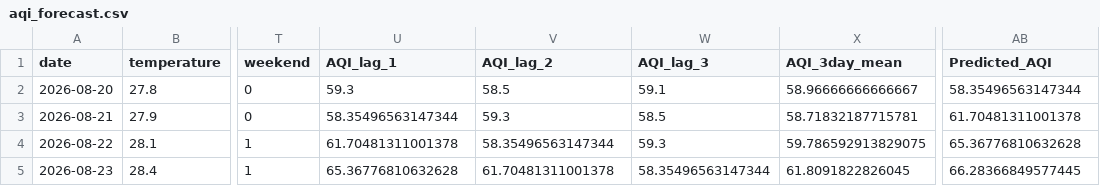
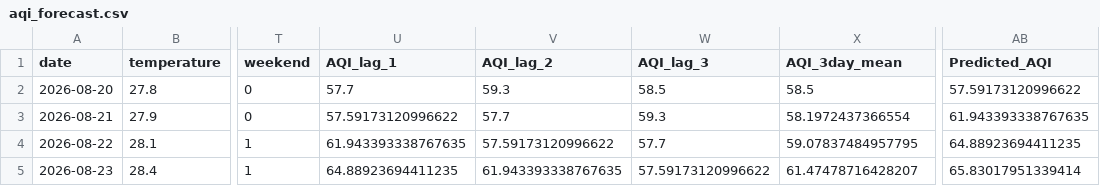
Before and after one commit to mahaamkhan245-cyber/aqi-forecast, a CSV file: data/processed/aqi_forecast.csv, drawn as a sheet; only a part is shown, gaps mark what is left out; the diff names each change by its address in the sheet, - before the commit and + after, or states it on an @@ line.

```diff
--- a/data/processed/aqi_forecast.csv
+++ b/data/processed/aqi_forecast.csv
-U2 (AQI_lag_1): 59.3
+U2 (AQI_lag_1): 57.7
-V2 (AQI_lag_2): 58.5
+V2 (AQI_lag_2): 59.3
-W2 (AQI_lag_3): 59.1
+W2 (AQI_lag_3): 58.5
-X2 (AQI_3day_mean): 58.96666666666667
+X2 (AQI_3day_mean): 58.5
-AB2 (Predicted_AQI): 58.35496563147344
+AB2 (Predicted_AQI): 57.59173120996622
-U3 (AQI_lag_1): 58.35496563147344
+U3 (AQI_lag_1): 57.59173120996622
-V3 (AQI_lag_2): 59.3
+V3 (AQI_lag_2): 57.7
-W3 (AQI_lag_3): 58.5
+W3 (AQI_lag_3): 59.3
-X3 (AQI_3day_mean): 58.71832187715781
+X3 (AQI_3day_mean): 58.1972437366554
-AB3 (Predicted_AQI): 61.70481311001378
+AB3 (Predicted_AQI): 61.943393338767635
-U4 (AQI_lag_1): 61.70481311001378
+U4 (AQI_lag_1): 61.943393338767635
-V4 (AQI_lag_2): 58.35496563147344
+V4 (AQI_lag_2): 57.59173120996622
-W4 (AQI_lag_3): 59.3
+W4 (AQI_lag_3): 57.7
-X4 (AQI_3day_mean): 59.786592913829075
+X4 (AQI_3day_mean): 59.07837484957795
-AB4 (Predicted_AQI): 65.36776810632628
+AB4 (Predicted_AQI): 64.88923694411235
-U5 (AQI_lag_1): 65.36776810632628
+U5 (AQI_lag_1): 64.88923694411235
-V5 (AQI_lag_2): 61.70481311001378
+V5 (AQI_lag_2): 61.943393338767635
-W5 (AQI_lag_3): 58.35496563147344
+W5 (AQI_lag_3): 57.59173120996622
-X5 (AQI_3day_mean): 61.8091822826045
+X5 (AQI_3day_mean): 61.47478716428207
-AB5 (Predicted_AQI): 66.28366849577445
+AB5 (Predicted_AQI): 65.83017951339414
```
Also changed, not shown: data/processed/final_features.csv.
